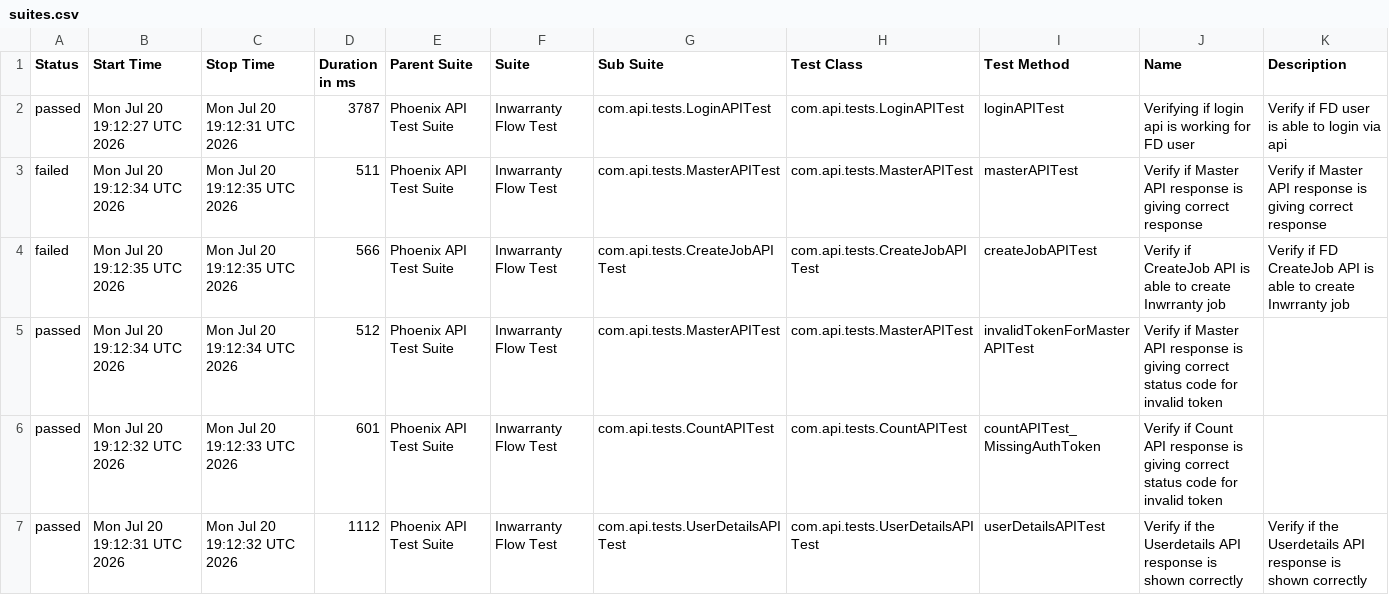
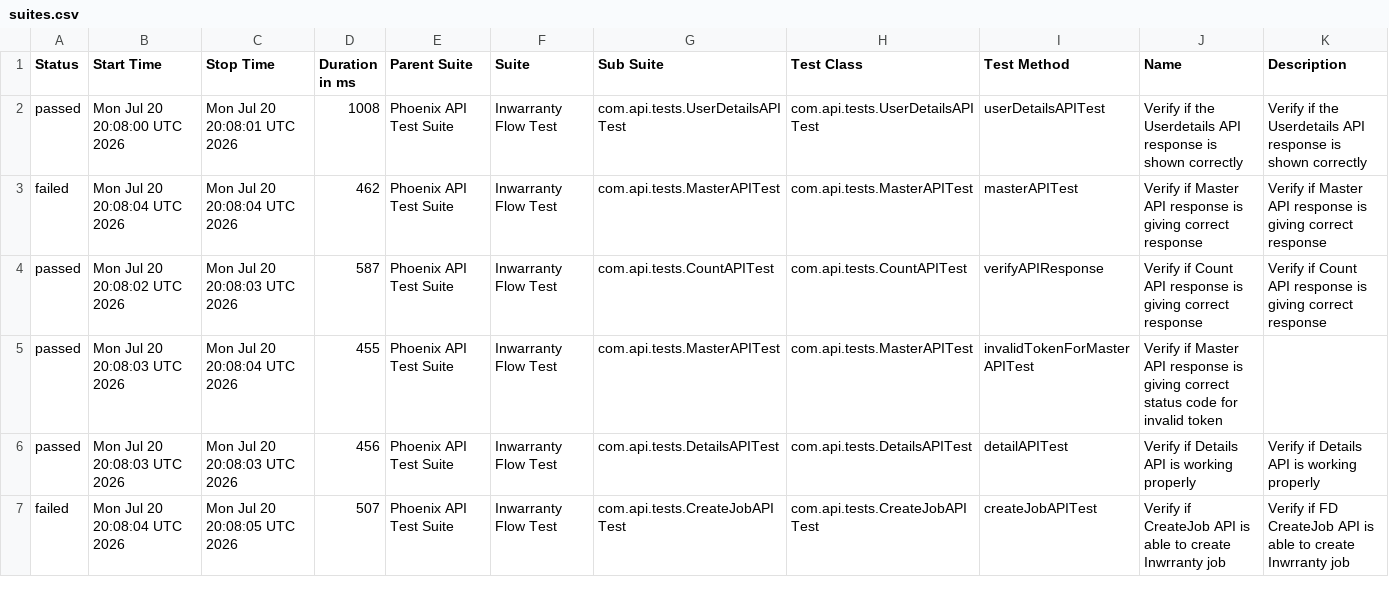
Before and after one commit to rounit/PhoenixTestAutomationFramework, a CSV file: data/suites.csv, drawn as a sheet; only a part is shown; the diff covers the shown part only.

```diff
--- a/data/suites.csv
+++ b/data/suites.csv
@@ -1,7 +1,7 @@
 "Status","Start Time","Stop Time","Duration in ms","Parent Suite","Suite","Sub Suite","Test Class","Test Method","Name","Description"
-"passed","Mon Jul 20 19:12:27 UTC 2026","Mon Jul 20 19:12:31 UTC 2026","3787","Phoenix API Test Suite","Inwarranty Flow Test","com.api.tests.LoginAPITest","com.api.tests.LoginAPITest","loginAPITest","Verifying if login api is working for FD user","Verify if FD user is able to login via api"
-"failed","Mon Jul 20 19:12:34 UTC 2026","Mon Jul 20 19:12:35 UTC 2026","511","Phoenix API Test Suite","Inwarranty Flow Test","com.api.tests.MasterAPITest","com.api.tests.MasterAPITest","masterAPITest","Verify if Master API response is giving correct response","Verify if Master API response is giving correct response"
-"failed","Mon Jul 20 19:12:35 UTC 2026","Mon Jul 20 19:12:35 UTC 2026","566","Phoenix API Test Suite","Inwarranty Flow Test","com.api.tests.CreateJobAPITest","com.api.tests.CreateJobAPITest","createJobAPITest","Verify if CreateJob API is able to create Inwrranty job","Verify if FD CreateJob API is able to create Inwrranty job"
-"passed","Mon Jul 20 19:12:34 UTC 2026","Mon Jul 20 19:12:34 UTC 2026","512","Phoenix API Test Suite","Inwarranty Flow Test","com.api.tests.MasterAPITest","com.api.tests.MasterAPITest","invalidTokenForMasterAPITest","Verify if Master API response is giving correct status code for invalid token",""
-"passed","Mon Jul 20 19:12:32 UTC 2026","Mon Jul 20 19:12:33 UTC 2026","601","Phoenix API Test Suite","Inwarranty Flow Test","com.api.tests.CountAPITest","com.api.tests.CountAPITest","countAPITest_MissingAuthToken","Verify if Count API response is giving correct status code for invalid token",""
-"passed","Mon Jul 20 19:12:31 UTC 2026","Mon Jul 20 19:12:32 UTC 2026","1112","Phoenix API Test Suite","Inwarranty Flow Test","com.api.tests.UserDetailsAPITest","com.api.tests.UserDetailsAPITest","userDetailsAPITest","Verify if the Userdetails API response is shown correctly","Verify if the Userdetails API response is shown correctly"
+"passed","Mon Jul 20 20:08:00 UTC 2026","Mon Jul 20 20:08:01 UTC 2026","1008","Phoenix API Test Suite","Inwarranty Flow Test","com.api.tests.UserDetailsAPITest","com.api.tests.UserDetailsAPITest","userDetailsAPITest","Verify if the Userdetails API response is shown correctly","Verify if the Userdetails API response is shown correctly"
+"failed","Mon Jul 20 20:08:04 UTC 2026","Mon Jul 20 20:08:04 UTC 2026","462","Phoenix API Test Suite","Inwarranty Flow Test","com.api.tests.MasterAPITest","com.api.tests.MasterAPITest","masterAPITest","Verify if Master API response is giving correct response","Verify if Master API response is giving correct response"
+"passed","Mon Jul 20 20:08:02 UTC 2026","Mon Jul 20 20:08:03 UTC 2026","587","Phoenix API Test Suite","Inwarranty Flow Test","com.api.tests.CountAPITest","com.api.tests.CountAPITest","verifyAPIResponse","Verify if Count API response is giving correct response","Verify if Count API response is giving correct response"
+"passed","Mon Jul 20 20:08:03 UTC 2026","Mon Jul 20 20:08:04 UTC 2026","455","Phoenix API Test Suite","Inwarranty Flow Test","com.api.tests.MasterAPITest","com.api.tests.MasterAPITest","invalidTokenForMasterAPITest","Verify if Master API response is giving correct status code for invalid token",""
+"passed","Mon Jul 20 20:08:03 UTC 2026","Mon Jul 20 20:08:03 UTC 2026","456","Phoenix API Test Suite","Inwarranty Flow Test","com.api.tests.DetailsAPITest","com.api.tests.DetailsAPITest","detailAPITest","Verify if Details API is working properly","Verify if Details API is working properly"
+"failed","Mon Jul 20 20:08:04 UTC 2026","Mon Jul 20 20:08:05 UTC 2026","507","Phoenix API Test Suite","Inwarranty Flow Test","com.api.tests.CreateJobAPITest","com.api.tests.CreateJobAPITest","createJobAPITest","Verify if CreateJob API is able to create Inwrranty job","Verify if FD CreateJob API is able to create Inwrranty job"
```
Also changed, not shown: 16 edited cells elsewhere in this file, data/behaviors.csv, 50 other files.
